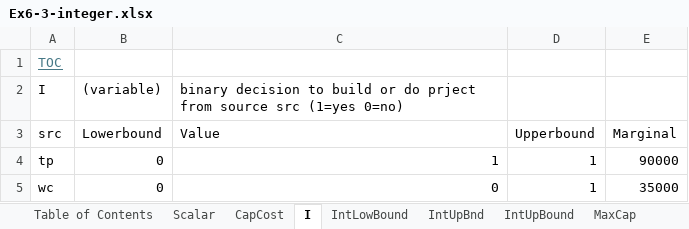
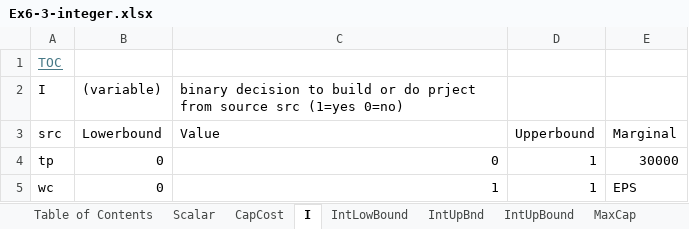
Before and after one commit to dzeke/CEE-6410-Rosenberg, an Excel workbook: Lectures/Ex6-3-integer.xlsx, sheet I, drawn as a sheet; values as stored, in another font and other column widths than the file's, no borders; the diff names each change by its address in the sheet, - before the commit and + after, or states it on an @@ line.

```diff
--- a/Lectures/Ex6-3-integer.xlsx (sheet I)
+++ b/Lectures/Ex6-3-integer.xlsx (sheet I)
-C4: 1
+C4: 0
-E4: 90000
+E4: 30000
-C5: 0
+C5: 1
-E5: 35000
+E5: EPS
```
Also changed, not shown: sheet X, sheet CapCost, sheet IntLowBound, sheet IntUpBound, sheet MinReqUse, sheet MaxCap, 2 more sheets, Lectures/MIP-SpecialEvent.xlsx, 23 other files.
